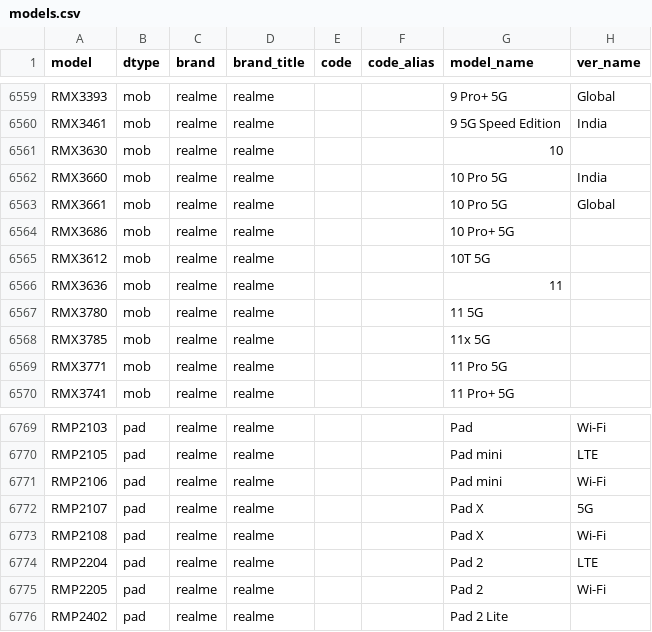
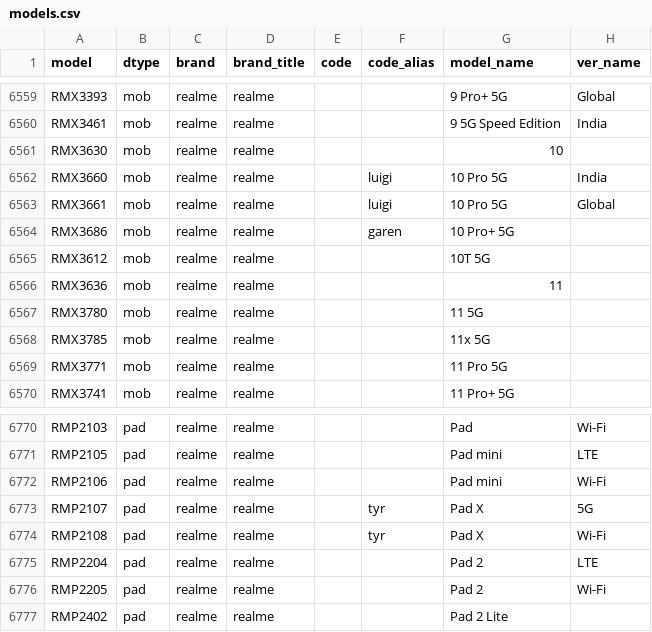
Before and after one commit to YuleBest/MobileModels-csv, a CSV file: models.csv, drawn as a sheet; only a part is shown, gaps mark what is left out; the diff covers the shown part only.

```diff
--- a/models.csv
+++ b/models.csv
@@ -6561,5 +6561,5 @@ RMX3461,mob,realme,realme,,,9 5G Speed Edition,India
 RMX3630,mob,realme,realme,,,10,
-RMX3660,mob,realme,realme,,,10 Pro 5G,India
-RMX3661,mob,realme,realme,,,10 Pro 5G,Global
-RMX3686,mob,realme,realme,,,10 Pro+ 5G,
+RMX3660,mob,realme,realme,,luigi,10 Pro 5G,India
+RMX3661,mob,realme,realme,,luigi,10 Pro 5G,Global
+RMX3686,mob,realme,realme,,garen,10 Pro+ 5G,
 RMX3612,mob,realme,realme,,,10T 5G,
@@ -6771,4 +6772,4 @@ RMP2105,pad,realme,realme,,,Pad mini,LTE
 RMP2106,pad,realme,realme,,,Pad mini,Wi-Fi
-RMP2107,pad,realme,realme,,,Pad X,5G
-RMP2108,pad,realme,realme,,,Pad X,Wi-Fi
+RMP2107,pad,realme,realme,,tyr,Pad X,5G
+RMP2108,pad,realme,realme,,tyr,Pad X,Wi-Fi
 RMP2204,pad,realme,realme,,,Pad 2,LTE
```
Also changed, not shown: 8 added rows elsewhere in this file, 1 other file.
